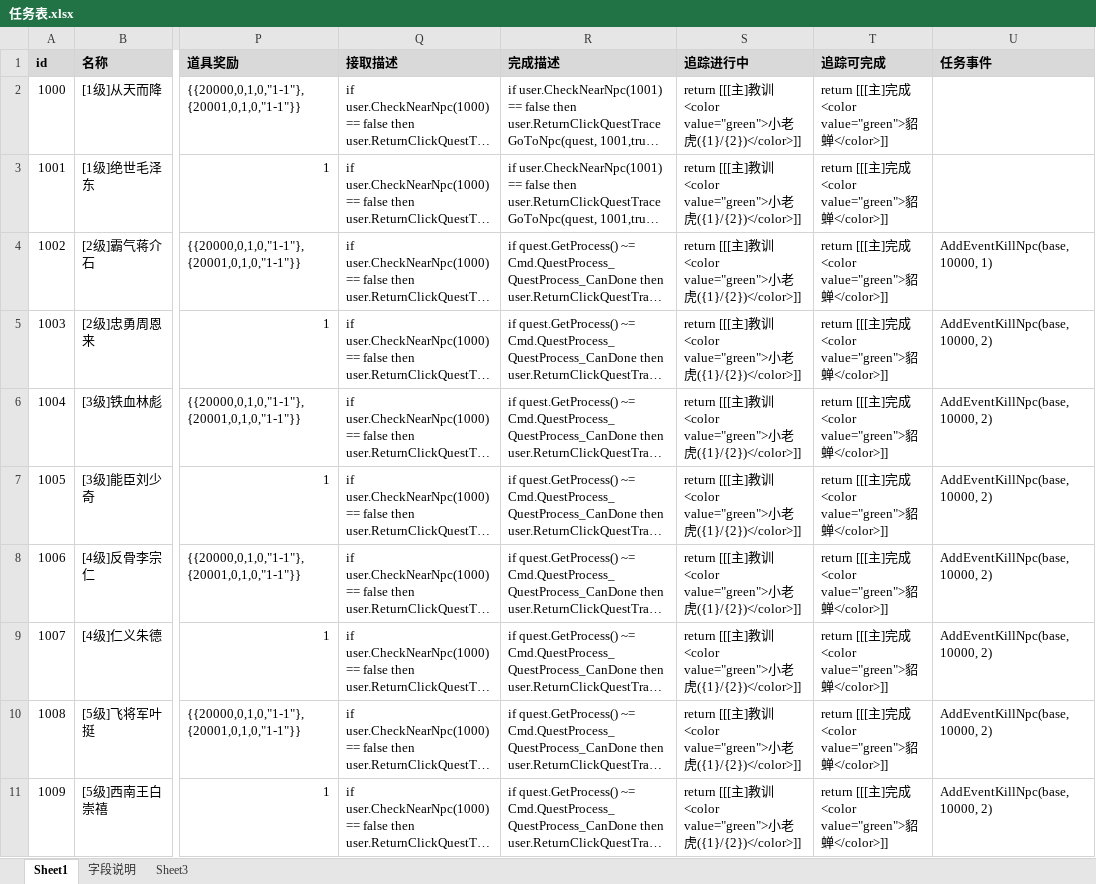
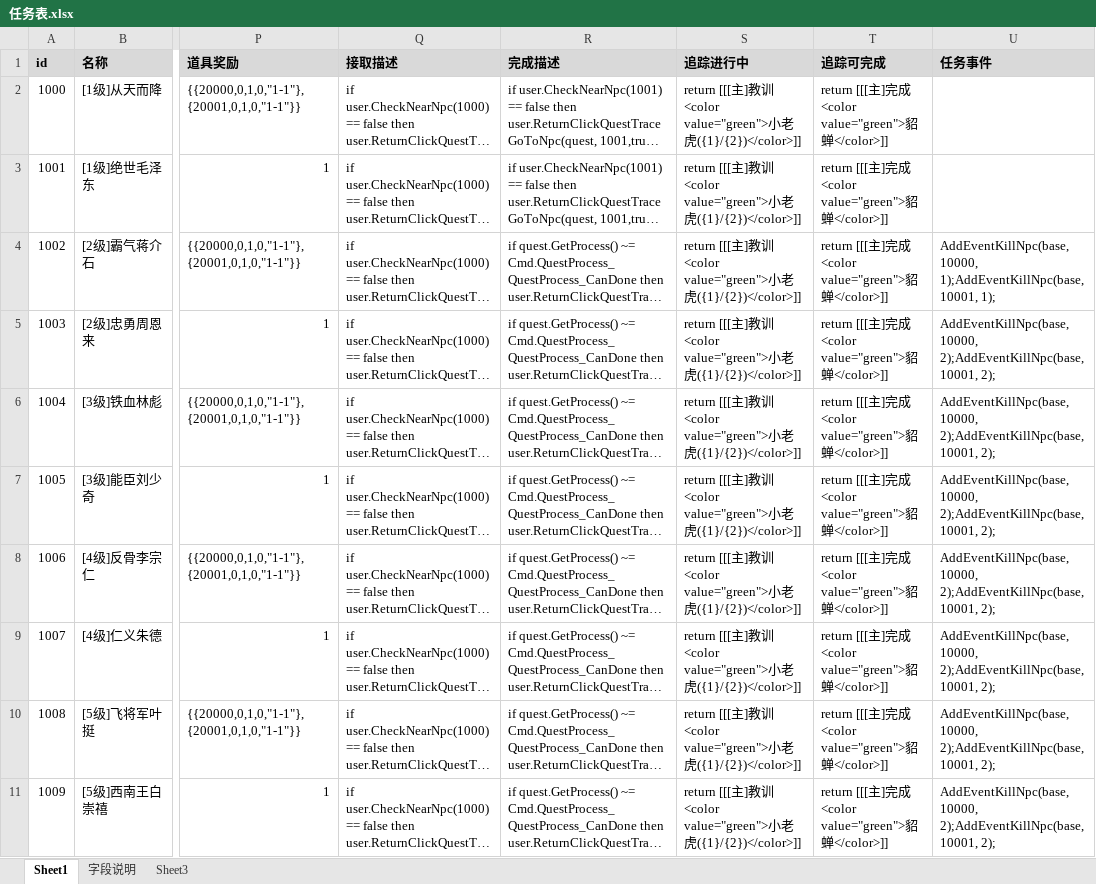
Before and after one commit to Klanly/BWM, an Excel workbook: doc/table/任务表.xlsx, sheet Sheet1, drawn as a sheet; only a part is shown, gaps mark what is left out; long unchanged cells end in …; values as stored, in another font and other column widths than the file's, no borders; the diff names each change by its address in the sheet, - before the commit and + after, or states it on an @@ line.

Commit message:
任务表 任务事件支持多个NPC打怪

```diff
--- a/doc/table/任务表.xlsx (sheet Sheet1)
+++ b/doc/table/任务表.xlsx (sheet Sheet1)
-U4 (任务事件): AddEventKillNpc(base, 10000, 1)
+U4 (任务事件): AddEventKillNpc(base, 10000, 1);AddEventKillNpc(base, 10001, 1);
-U5:U11 (任务事件): AddEventKillNpc(base, 10000, 2)
+U5:U11 (任务事件): AddEventKillNpc(base, 10000, 2);AddEventKillNpc(base, 10001, 2);
```
